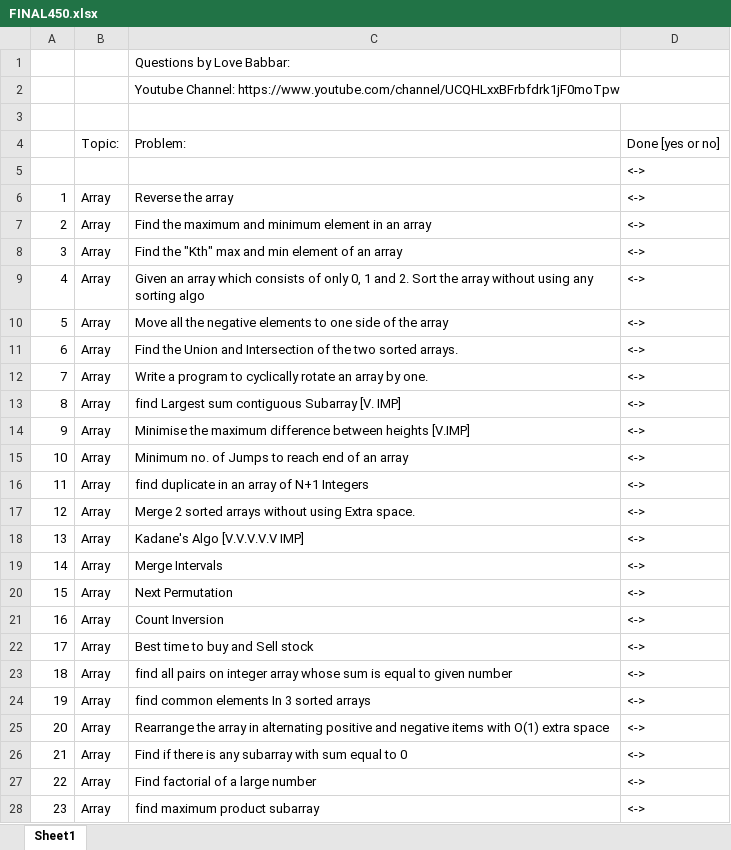
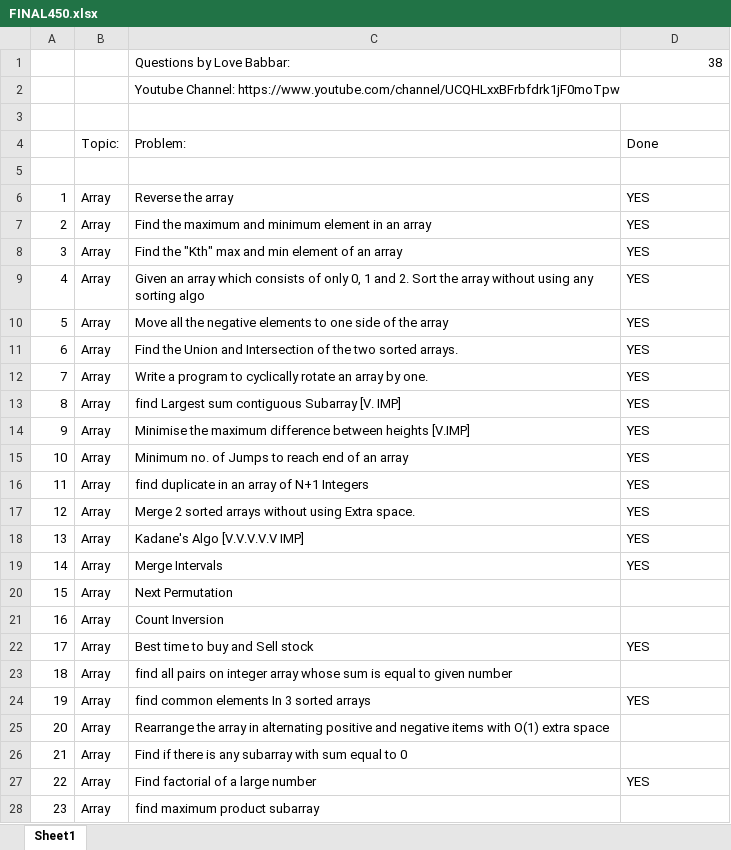
Before and after one commit to Kaymas18/Coding_Programs, an Excel workbook: SAMYAK/LOVE BABBAR SHEET/FINAL450.xlsx, sheet Sheet1, drawn as a sheet; only a part is shown; values as stored, in another font and other column widths than the file's, no cell formats; the diff covers the shown part only; the diff names each change by its address in the sheet, - before the commit and + after, or states it on an @@ line.

Commit message:
UPDATED SHEET

```diff
--- a/SAMYAK/LOVE BABBAR SHEET/FINAL450.xlsx (sheet Sheet1)
+++ b/SAMYAK/LOVE BABBAR SHEET/FINAL450.xlsx (sheet Sheet1)
-D1 (Done): (empty)
+D1 (Done): 38
-D4: Done [yes or no]
+D4: Done
-D5 (Done): <->
+D5 (Done): (empty)
-D6:D19 (Done): <->
+D6:D19 (Done): YES
-D20:D21 (Done): <->
+D20:D21 (Done): (empty)
-D22 (Done): <->
+D22 (Done): YES
-D23 (Done): <->
+D23 (Done): (empty)
-D24 (Done): <->
+D24 (Done): YES
-D25:D26 (Done): <->
+D25:D26 (Done): (empty)
-D27 (Done): <->
+D27 (Done): YES
-D28 (Done): <->
+D28 (Done): (empty)
```
Also changed, not shown: 425 edited cells elsewhere in this sheet, cell formats, 1 other file.
